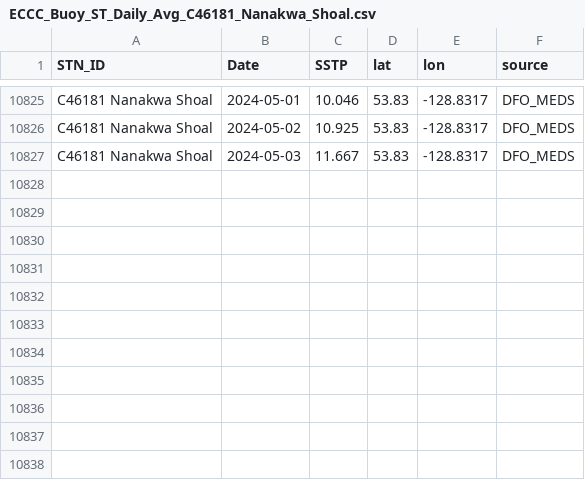
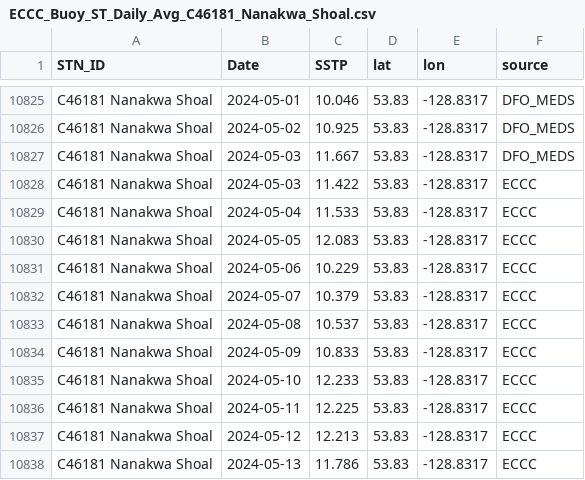
Before and after one commit to IOS-OSD-DPG/Pacific_SST_Monitoring, a CSV file: data/buoy_ST_daily/ECCC_Buoy_ST_Daily_Avg_C46181_Nanakwa_Shoal.csv, drawn as a sheet; only a part is shown, gaps mark what is left out; the diff names each change by its address in the sheet, - before the commit and + after, or states it on an @@ line.

```diff
--- a/data/buoy_ST_daily/ECCC_Buoy_ST_Daily_Avg_C46181_Nanakwa_Shoal.csv
+++ b/data/buoy_ST_daily/ECCC_Buoy_ST_Daily_Avg_C46181_Nanakwa_Shoal.csv
+row 10828: C46181 Nanakwa Shoal | 2024-05-03 | 11.422 | 53.83 | -128.8317 | ECCC
+row 10829: C46181 Nanakwa Shoal | 2024-05-04 | 11.533 | 53.83 | -128.8317 | ECCC
+row 10830: C46181 Nanakwa Shoal | 2024-05-05 | 12.083 | 53.83 | -128.8317 | ECCC
+row 10831: C46181 Nanakwa Shoal | 2024-05-06 | 10.229 | 53.83 | -128.8317 | ECCC
+row 10832: C46181 Nanakwa Shoal | 2024-05-07 | 10.379 | 53.83 | -128.8317 | ECCC
+row 10833: C46181 Nanakwa Shoal | 2024-05-08 | 10.537 | 53.83 | -128.8317 | ECCC
+row 10834: C46181 Nanakwa Shoal | 2024-05-09 | 10.833 | 53.83 | -128.8317 | ECCC
+row 10835: C46181 Nanakwa Shoal | 2024-05-10 | 12.233 | 53.83 | -128.8317 | ECCC
+row 10836: C46181 Nanakwa Shoal | 2024-05-11 | 12.225 | 53.83 | -128.8317 | ECCC
+row 10837: C46181 Nanakwa Shoal | 2024-05-12 | 12.213 | 53.83 | -128.8317 | ECCC
+row 10838: C46181 Nanakwa Shoal | 2024-05-13 | 11.786 | 53.83 | -128.8317 | ECCC
```
Also changed, not shown: data/buoy_ST_daily/ECCC_Buoy_ST_Daily_Avg_C46036_S_NOMAD.csv, data/buoy_ST_daily/ECCC_Buoy_ST_Daily_Avg_C46145_Central_Dixon_Entrance.csv, 31 other files.
